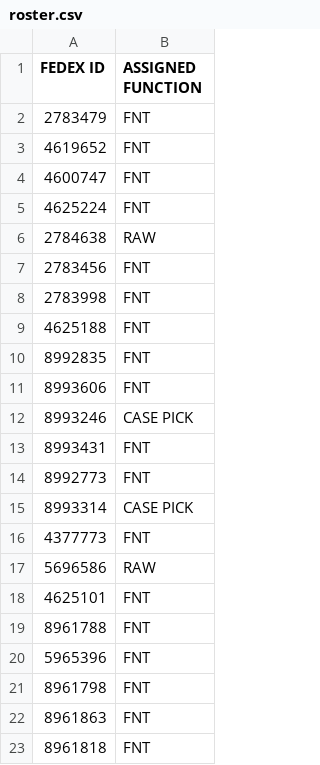
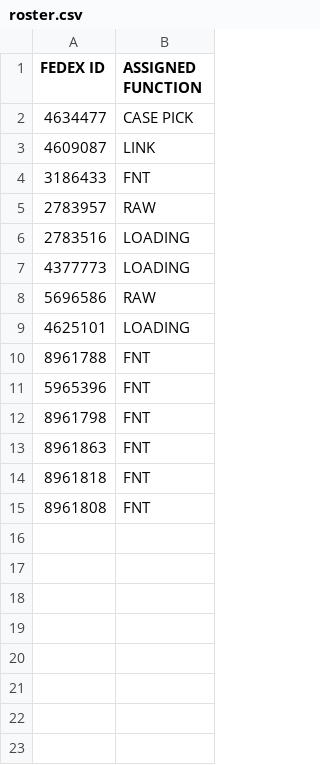
Before and after one commit to FSCFERRERO/ferrero-roster, a CSV file: roster.csv, drawn as a sheet; only a part is shown; the shorter side is filled out with more unchanged rows.

Commit message:
Update roster.csv

```diff
--- a/roster.csv
+++ b/roster.csv
@@ -1,19 +1,10 @@
 FEDEX ID ,ASSIGNED FUNCTION
-2783479	,FNT
-4619652	,FNT
-4600747	,FNT
-4625224	,FNT
-2784638	,RAW
-2783456	,FNT
-2783998	,FNT
-4625188	,FNT
-8992835	,FNT
-8993606	,FNT
-8993246	,CASE PICK
-8993431	,FNT
-8992773	,FNT
-8993314	,CASE PICK
-4377773	,FNT
+4634477	,CASE PICK
+4609087	,LINK
+3186433	,FNT
+2783957	,RAW
+2783516	,LOADING
+4377773	,LOADING
 5696586	,RAW
-4625101	,FNT
+4625101	,LOADING
 8961788	,FNT
```
